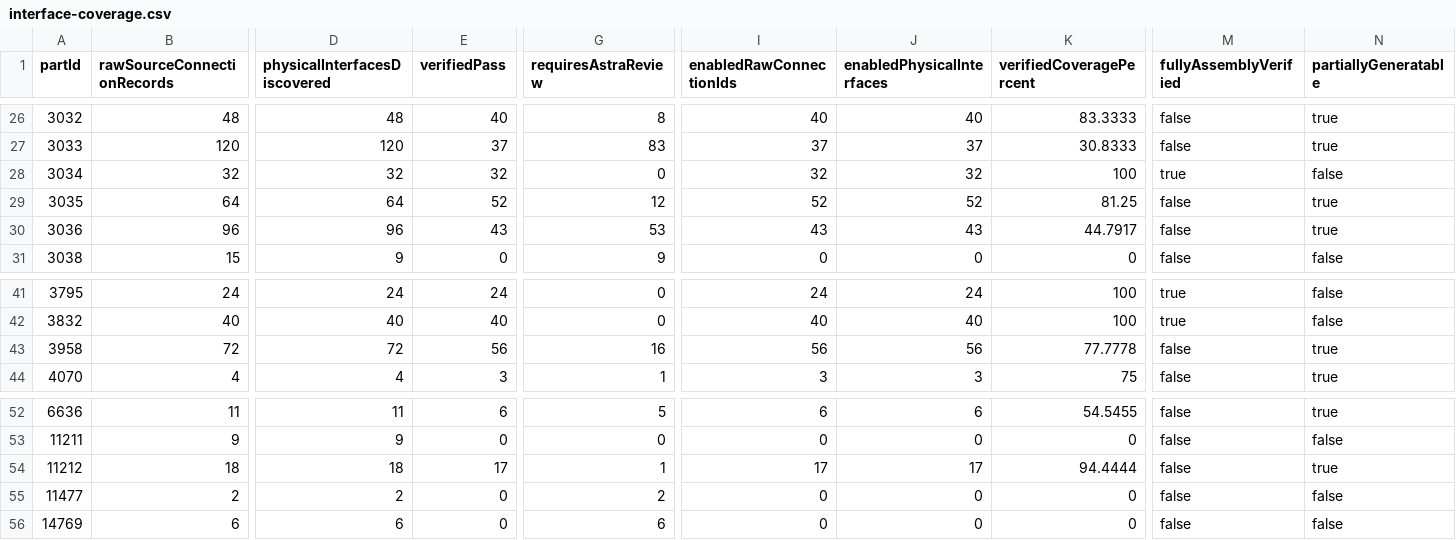
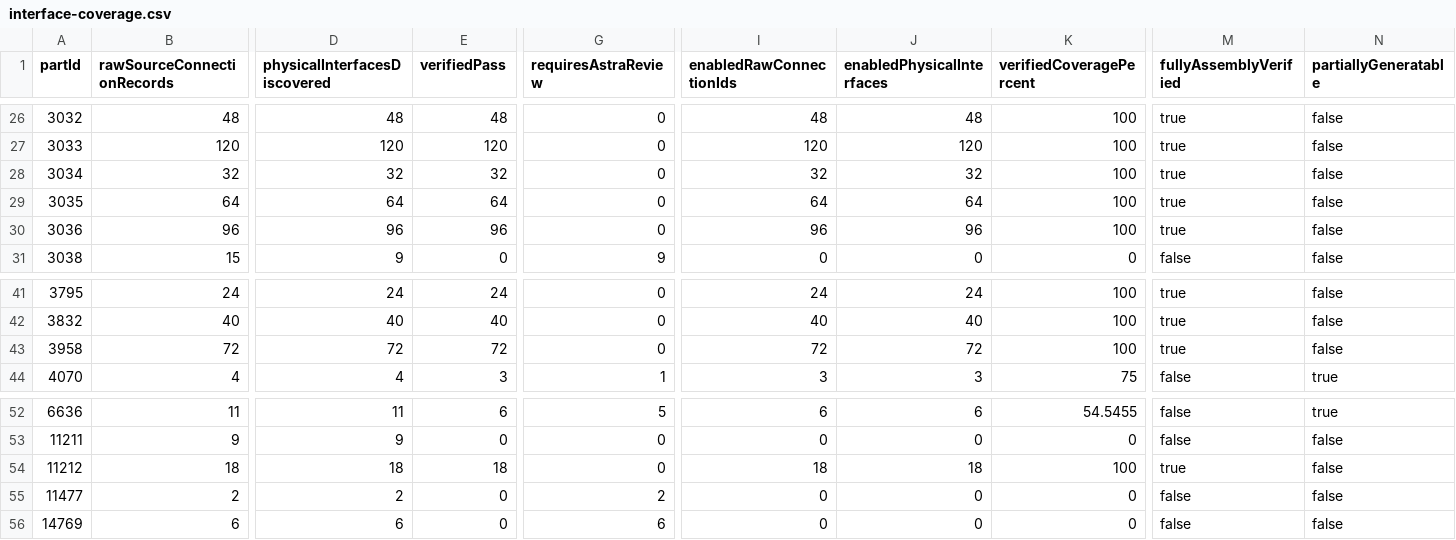
Before and after one commit to byuming545-cmyk/lego-design-byebye, a CSV file: artifacts/parts-foundation/interface-coverage.csv, drawn as a sheet; only a part is shown, gaps mark what is left out; the diff covers the shown part only; the diff names each change by its address in the sheet, - before the commit and + after, or states it on an @@ line.

```diff
--- a/artifacts/parts-foundation/interface-coverage.csv
+++ b/artifacts/parts-foundation/interface-coverage.csv
-E26 (verifiedPass): 40
+E26 (verifiedPass): 48
-G26 (requiresAstraReview): 8
+G26 (requiresAstraReview): 0
-I26 (enabledRawConnectionIds): 40
+I26 (enabledRawConnectionIds): 48
-J26 (enabledPhysicalInterfaces): 40
+J26 (enabledPhysicalInterfaces): 48
-K26 (verifiedCoveragePercent): 83.3333
+K26 (verifiedCoveragePercent): 100
-M26:M27 (fullyAssemblyVerified): false
+M26:M27 (fullyAssemblyVerified): true
-N26:N27 (partiallyGeneratable): true
+N26:N27 (partiallyGeneratable): false
-E27 (verifiedPass): 37
+E27 (verifiedPass): 120
-G27 (requiresAstraReview): 83
+G27 (requiresAstraReview): 0
-I27 (enabledRawConnectionIds): 37
+I27 (enabledRawConnectionIds): 120
-J27 (enabledPhysicalInterfaces): 37
+J27 (enabledPhysicalInterfaces): 120
-K27 (verifiedCoveragePercent): 30.8333
+K27 (verifiedCoveragePercent): 100
-E29 (verifiedPass): 52
+E29 (verifiedPass): 64
-G29 (requiresAstraReview): 12
+G29 (requiresAstraReview): 0
-I29 (enabledRawConnectionIds): 52
+I29 (enabledRawConnectionIds): 64
-J29 (enabledPhysicalInterfaces): 52
+J29 (enabledPhysicalInterfaces): 64
-K29 (verifiedCoveragePercent): 81.25
+K29 (verifiedCoveragePercent): 100
-M29:M30 (fullyAssemblyVerified): false
+M29:M30 (fullyAssemblyVerified): true
-N29:N30 (partiallyGeneratable): true
+N29:N30 (partiallyGeneratable): false
-E30 (verifiedPass): 43
+E30 (verifiedPass): 96
-G30 (requiresAstraReview): 53
+G30 (requiresAstraReview): 0
-I30 (enabledRawConnectionIds): 43
+I30 (enabledRawConnectionIds): 96
-J30 (enabledPhysicalInterfaces): 43
+J30 (enabledPhysicalInterfaces): 96
-K30 (verifiedCoveragePercent): 44.7917
+K30 (verifiedCoveragePercent): 100
-E43 (verifiedPass): 56
+E43 (verifiedPass): 72
-G43 (requiresAstraReview): 16
+G43 (requiresAstraReview): 0
-I43 (enabledRawConnectionIds): 56
+I43 (enabledRawConnectionIds): 72
-J43 (enabledPhysicalInterfaces): 56
+J43 (enabledPhysicalInterfaces): 72
-K43 (verifiedCoveragePercent): 77.7778
+K43 (verifiedCoveragePercent): 100
-M43 (fullyAssemblyVerified): false
+M43 (fullyAssemblyVerified): true
-N43 (partiallyGeneratable): true
+N43 (partiallyGeneratable): false
-E54 (verifiedPass): 17
+E54 (verifiedPass): 18
-G54 (requiresAstraReview): 1
+G54 (requiresAstraReview): 0
-I54 (enabledRawConnectionIds): 17
+I54 (enabledRawConnectionIds): 18
-J54 (enabledPhysicalInterfaces): 17
+J54 (enabledPhysicalInterfaces): 18
-K54 (verifiedCoveragePercent): 94.4444
+K54 (verifiedCoveragePercent): 100
-M54 (fullyAssemblyVerified): false
+M54 (fullyAssemblyVerified): true
-N54 (partiallyGeneratable): true
+N54 (partiallyGeneratable): false
```
Also changed, not shown: 48 edited cells elsewhere in this file, artifacts/parts-foundation/assembly-migration.csv, 44 other files.
